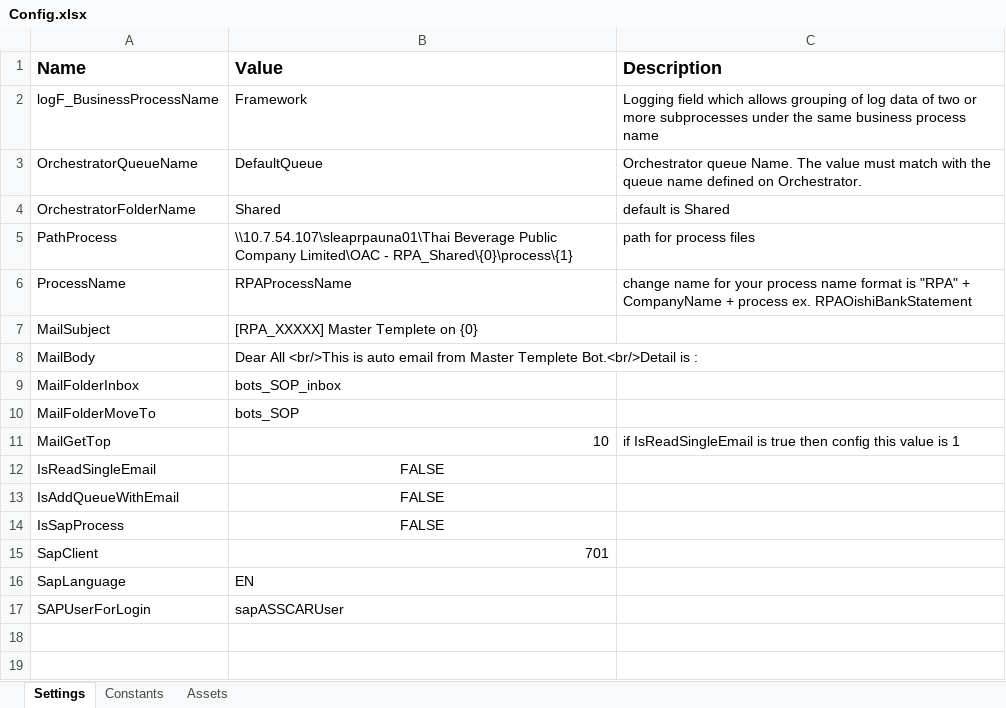
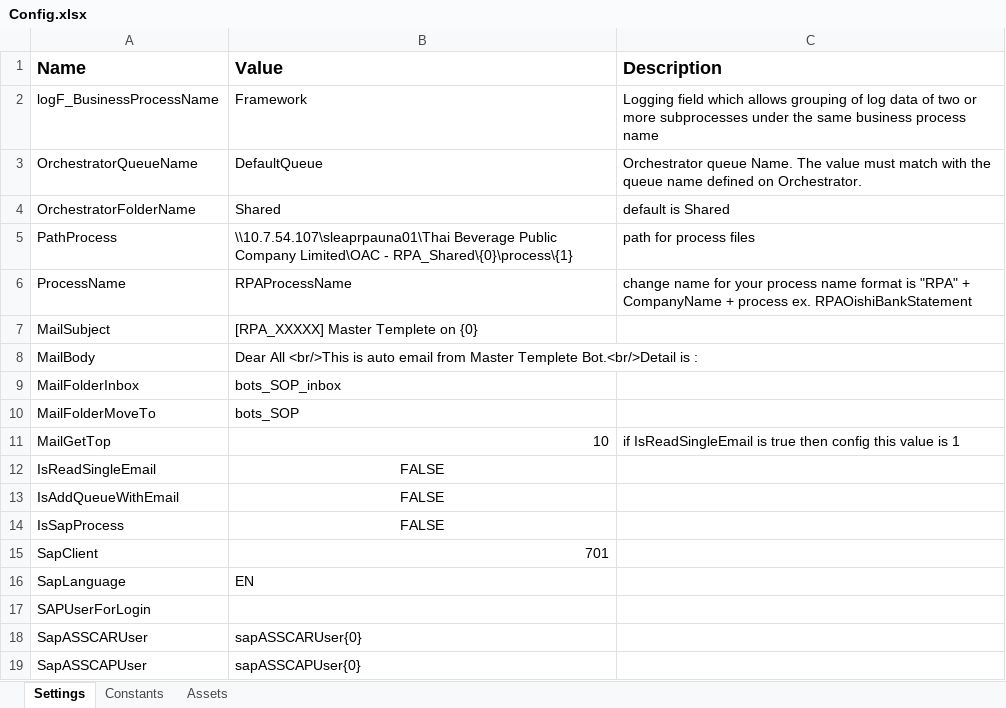
Before and after one commit to thaibevdevRTM/RPAOACTemplate, an Excel workbook: Data/Config.xlsx, sheet Settings, drawn as a sheet; values as stored, in another font and other column widths than the file's, no borders; the diff names each change by its address in the sheet, - before the commit and + after, or states it on an @@ line.

```diff
--- a/Data/Config.xlsx (sheet Settings)
+++ b/Data/Config.xlsx (sheet Settings)
-B17 (Value): sapASSCARUser
+B17 (Value): (empty)
+row 18: SapASSCARUser | sapASSCARUser{0}
+row 19: SapASSCAPUser | sapASSCAPUser{0}
```
Also changed, not shown: sheet Assets, 32 other files.
